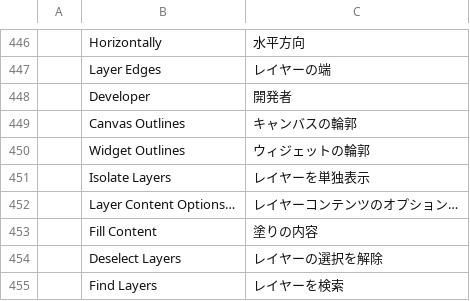
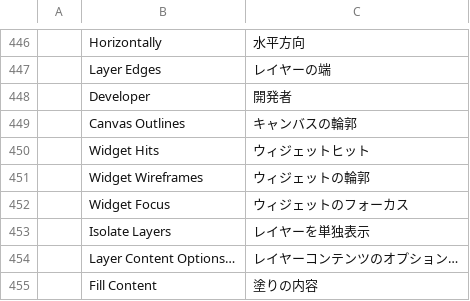
Before and after one commit to seandellis/photocraft, a TSV file: crates/ui-egui/src/i18n/ja.tsv, drawn as a sheet; only a part is shown, gaps mark what is left out; the shorter side is filled out with more unchanged rows.

```diff
--- a/crates/ui-egui/src/i18n/ja.tsv
+++ b/crates/ui-egui/src/i18n/ja.tsv
@@ -449,3 +449,5 @@
 	Canvas Outlines	キャンバスの輪郭
-	Widget Outlines	ウィジェットの輪郭
+	Widget Hits	ウィジェットヒット
+	Widget Wireframes	ウィジェットの輪郭
+	Widget Focus	ウィジェットのフォーカス
 	Isolate Layers	レイヤーを単独表示
```
Also changed, not shown: crates/ui-egui/src/i18n/cs.tsv, crates/ui-egui/src/i18n/es.tsv, 26 other files.
